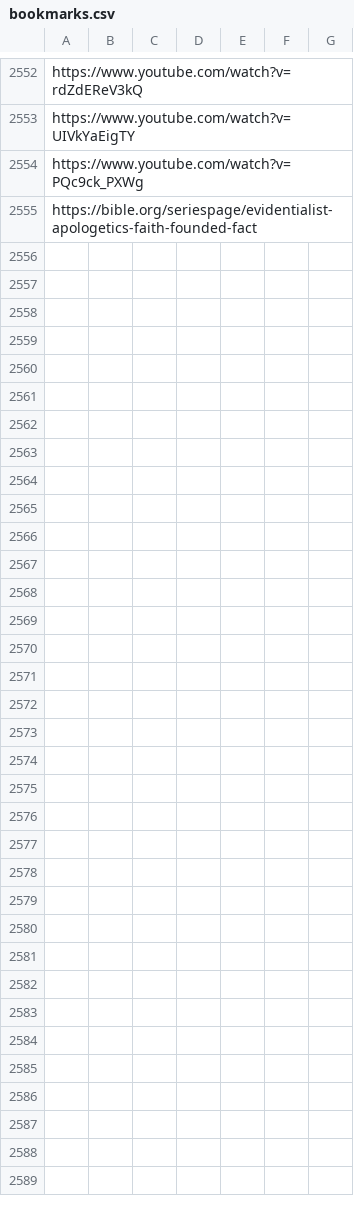
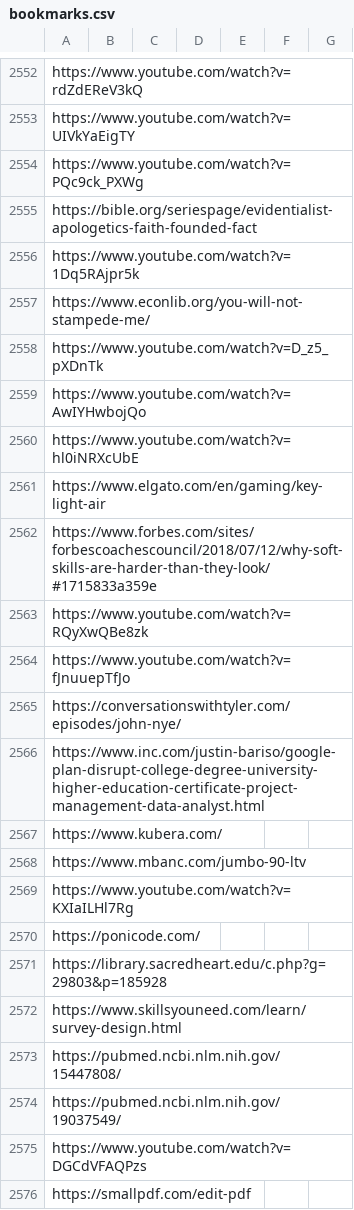
Before and after one commit to Vandivier/site-materials, a CSV file: bookmarks.csv, drawn as a sheet; only a part is shown, gaps mark what is left out.

Commit message:
moar books

```diff
--- a/bookmarks.csv
+++ b/bookmarks.csv
@@ -2555 +2555,22 @@ https://www.youtube.com/watch?v=PQc9ck_PXWg
 https://bible.org/seriespage/evidentialist-apologetics-faith-founded-fact
+https://www.youtube.com/watch?v=1Dq5RAjpr5k
+https://www.econlib.org/you-will-not-stampede-me/
+https://www.youtube.com/watch?v=D_z5_pXDnTk
+https://www.youtube.com/watch?v=AwIYHwbojQo
+https://www.youtube.com/watch?v=hl0iNRXcUbE
+https://www.elgato.com/en/gaming/key-light-air
+https://www.forbes.com/sites/forbescoachescouncil/2018/07/12/why-soft-skills-are-harder-than-they-look/#1715833a359e
+https://www.youtube.com/watch?v=RQyXwQBe8zk
+https://www.youtube.com/watch?v=fJnuuepTfJo
+https://conversationswithtyler.com/episodes/john-nye/
+https://www.inc.com/justin-bariso/google-plan-disrupt-college-degree-university-higher-education-certificate-project-management-data-analyst.html
+https://www.kubera.com/
+https://www.mbanc.com/jumbo-90-ltv
+https://www.youtube.com/watch?v=KXIaILHl7Rg
+https://ponicode.com/
+https://library.sacredheart.edu/c.php?g=29803&p=185928
+https://www.skillsyouneed.com/learn/survey-design.html
+https://pubmed.ncbi.nlm.nih.gov/15447808/
+https://pubmed.ncbi.nlm.nih.gov/19037549/
+https://www.youtube.com/watch?v=DGCdVFAQPzs
+https://smallpdf.com/edit-pdf
```
